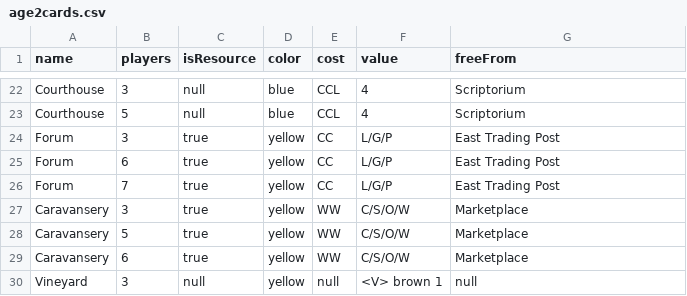
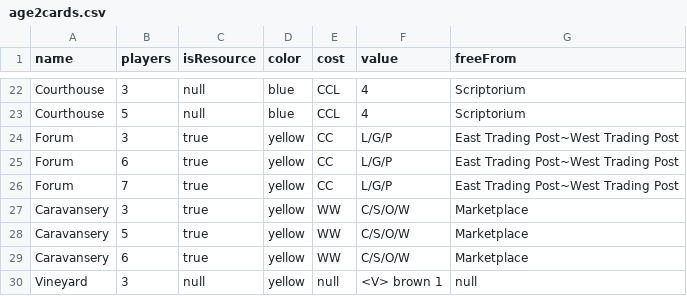
Before and after one commit to gvldc-boardgames/node_sevenwonders, a CSV file: references/age2cards.csv, drawn as a sheet; only a part is shown, gaps mark what is left out.

Commit message:
Fix bug for init free builds, resolves #10

```diff
--- a/references/age2cards.csv
+++ b/references/age2cards.csv
@@ -23,5 +23,5 @@ Courthouse,3,null,blue,CCL,4,Scriptorium
 Courthouse,5,null,blue,CCL,4,Scriptorium
-Forum,3,true,yellow,CC,L/G/P,East Trading Post
-Forum,6,true,yellow,CC,L/G/P,East Trading Post
-Forum,7,true,yellow,CC,L/G/P,East Trading Post
+Forum,3,true,yellow,CC,L/G/P,East Trading Post~West Trading Post
+Forum,6,true,yellow,CC,L/G/P,East Trading Post~West Trading Post
+Forum,7,true,yellow,CC,L/G/P,East Trading Post~West Trading Post
 Caravansery,3,true,yellow,WW,C/S/O/W,Marketplace
```
Also changed, not shown: 2 other files.
